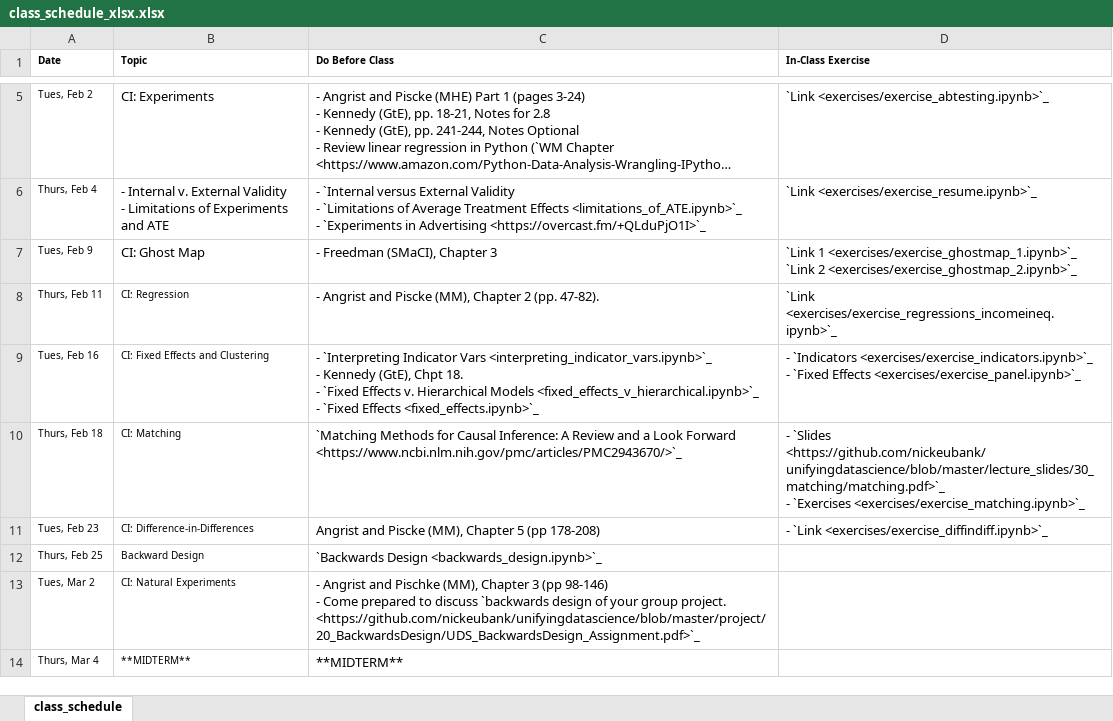
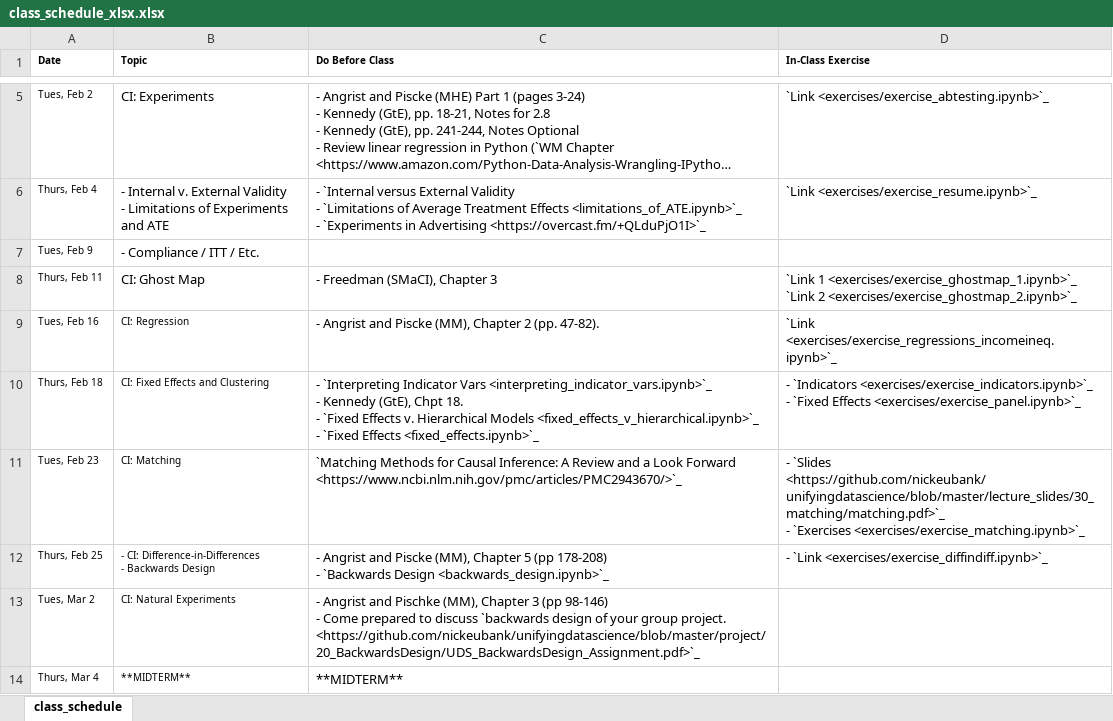
Before and after one commit to nickeubank/unifyingdatascience, an Excel workbook: source/class_schedule_xlsx.xlsx, sheet class_schedule, drawn as a sheet; only a part is shown, gaps mark what is left out; long unchanged cells end in …; values as stored, in another font and other column widths than the file's, no borders; ↵ is a line break in a cell; the diff names each change by its address in the sheet, - before the commit and + after, or states it on an @@ line.

```diff
--- a/source/class_schedule_xlsx.xlsx (sheet class_schedule)
+++ b/source/class_schedule_xlsx.xlsx (sheet class_schedule)
-B7 (Topic): CI: Ghost Map
+B7 (Topic): - Compliance / ITT / Etc.
-C7 (Do Before Class): - Freedman (SMaCI), Chapter 3
+C7 (Do Before Class): (empty)
-D7 (In-Class Exercise): `Link 1 <exercises/exercise_ghostmap_1.ipynb>`_ ↵ `Link 2 <exercises/exercise_ghostmap_2.ipynb>`_
+D7 (In-Class Exercise): (empty)
-B8 (Topic): CI: Regression
+B8 (Topic): CI: Ghost Map
@@ B8 text size: larger @@
-C8 (Do Before Class): - Angrist and Piscke (MM), Chapter 2 (pp. 47-82).
+C8 (Do Before Class): - Freedman (SMaCI), Chapter 3
-D8 (In-Class Exercise): `Link <exercises/exercise_regressions_incomeineq.ipynb>`_
+D8 (In-Class Exercise): `Link 1 <exercises/exercise_ghostmap_1.ipynb>`_ ↵ `Link 2 <exercises/exercise_ghostmap_2.ipynb>`_
-B9 (Topic): CI: Fixed Effects and Clustering
+B9 (Topic): CI: Regression
-C9 (Do Before Class): - `Interpreting Indicator Vars <interpreting_indicator_vars.ipynb>`_ ↵ - Kennedy (GtE), Chpt 18. ↵ - `Fixed Effects v. Hierarchical Models <fixed_effects_v_hierarchical.ipynb>`_ ↵ - `Fixed Effects <fixed_effects.ipynb>`_
+C9 (Do Before Class): - Angrist and Piscke (MM), Chapter 2 (pp. 47-82).
-D9 (In-Class Exercise): - `Indicators <exercises/exercise_indicators.ipynb>`_ ↵ - `Fixed Effects <exercises/exercise_panel.ipynb>`_
+D9 (In-Class Exercise): `Link <exercises/exercise_regressions_incomeineq.ipynb>`_
-B10 (Topic): CI: Matching
+B10 (Topic): CI: Fixed Effects and Clustering
-C10 (Do Before Class): `Matching Methods for Causal Inference: A Review and a Look Forward <https://www.ncbi.nlm.nih.gov/pmc/articles/PMC2943670/>`_
+C10 (Do Before Class): - `Interpreting Indicator Vars <interpreting_indicator_vars.ipynb>`_ ↵ - Kennedy (GtE), Chpt 18. ↵ - `Fixed Effects v. Hierarchical Models <fixed_effects_v_hierarchical.ipynb>`_ ↵ - `Fixed Effects <fixed_effects.ipynb>`_
-D10 (In-Class Exercise): - `Slides <https://github.com/nickeubank/unifyingdatascience/blob/master/lecture_slides/30_matching/matching.pdf>`_ ↵ - `Exercises <exercises/exercise_matching.ipynb>`_
+D10 (In-Class Exercise): - `Indicators <exercises/exercise_indicators.ipynb>`_ ↵ - `Fixed Effects <exercises/exercise_panel.ipynb>`_
-B11 (Topic): CI: Difference-in-Differences
+B11 (Topic): CI: Matching
-C11 (Do Before Class): Angrist and Piscke (MM), Chapter 5 (pp 178-208)
+C11 (Do Before Class): `Matching Methods for Causal Inference: A Review and a Look Forward <https://www.ncbi.nlm.nih.gov/pmc/articles/PMC2943670/>`_
-D11 (In-Class Exercise): - `Link <exercises/exercise_diffindiff.ipynb>`_
+D11 (In-Class Exercise): - `Slides <https://github.com/nickeubank/unifyingdatascience/blob/master/lecture_slides/30_matching/matching.pdf>`_ ↵ - `Exercises <exercises/exercise_matching.ipynb>`_
-B12 (Topic): Backward Design
+B12 (Topic): - CI: Difference-in-Differences ↵ - Backwards Design
-C12 (Do Before Class): `Backwards Design…
+C12 (Do Before Class): - Angrist and Piscke (MM), Chapter 5 (pp 178-208) ↵ - `Backwards Design…
-D12 (In-Class Exercise): (empty)
+D12 (In-Class Exercise): - `Link <exercises/exercise_diffindiff.ipynb>`_
```
Also changed, not shown: 5 other files.
